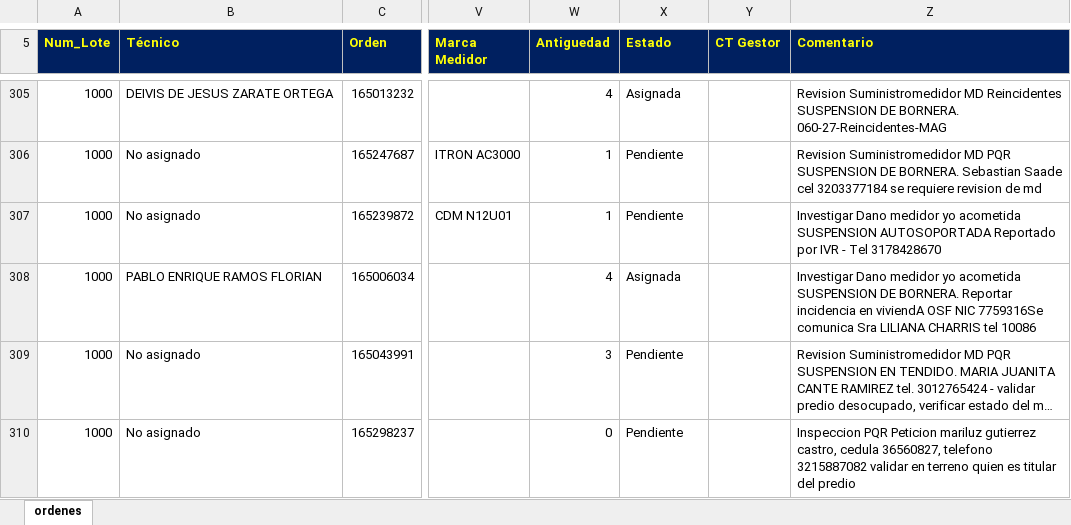
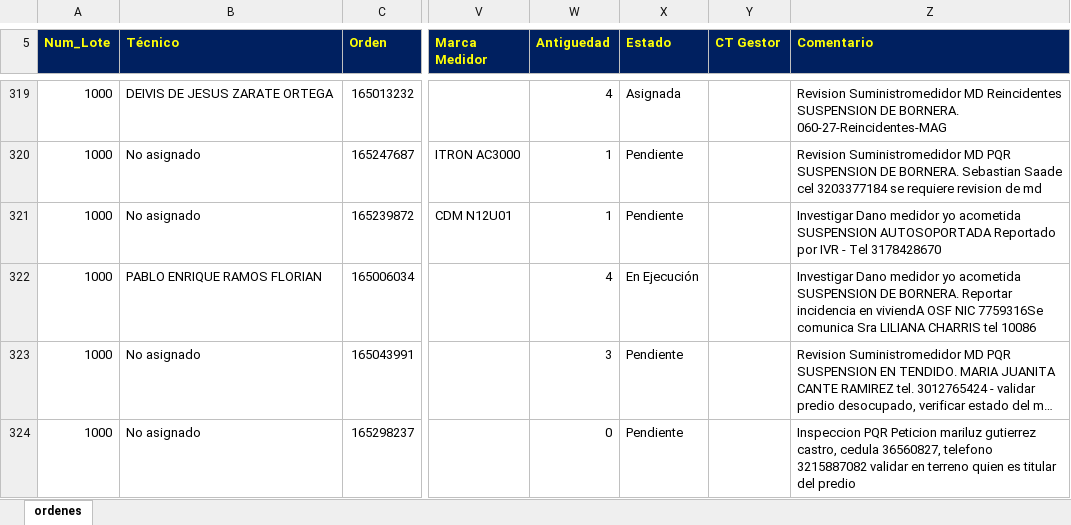
Before and after one commit to vikano27-debug/Dashboard_ING_VOA, an Excel workbook: siprem_latest.xlsx, sheet ordenes, drawn as a sheet; only a part is shown, gaps mark what is left out; long unchanged cells end in …; values as stored, in another font and other column widths than the file's, no borders; addresses are those after the commit; the diff covers the shown part only; the diff names each change by its address in the sheet, - before the commit and + after, or states it on an @@ line.

```diff
--- a/siprem_latest.xlsx (sheet ordenes)
+++ b/siprem_latest.xlsx (sheet ordenes)
-X322 (Estado): Asignada
+X322 (Estado): En Ejecución
```
Also changed, not shown: 22 added rows, 13 removed rows and 26 edited cells elsewhere in this sheet.
